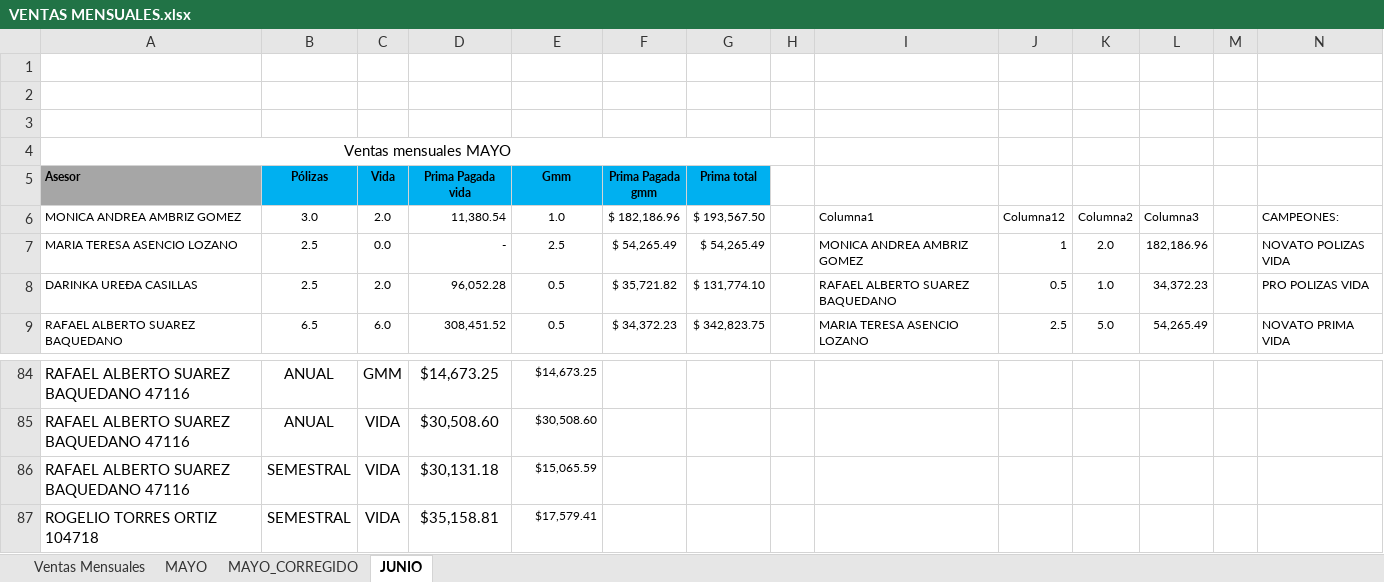
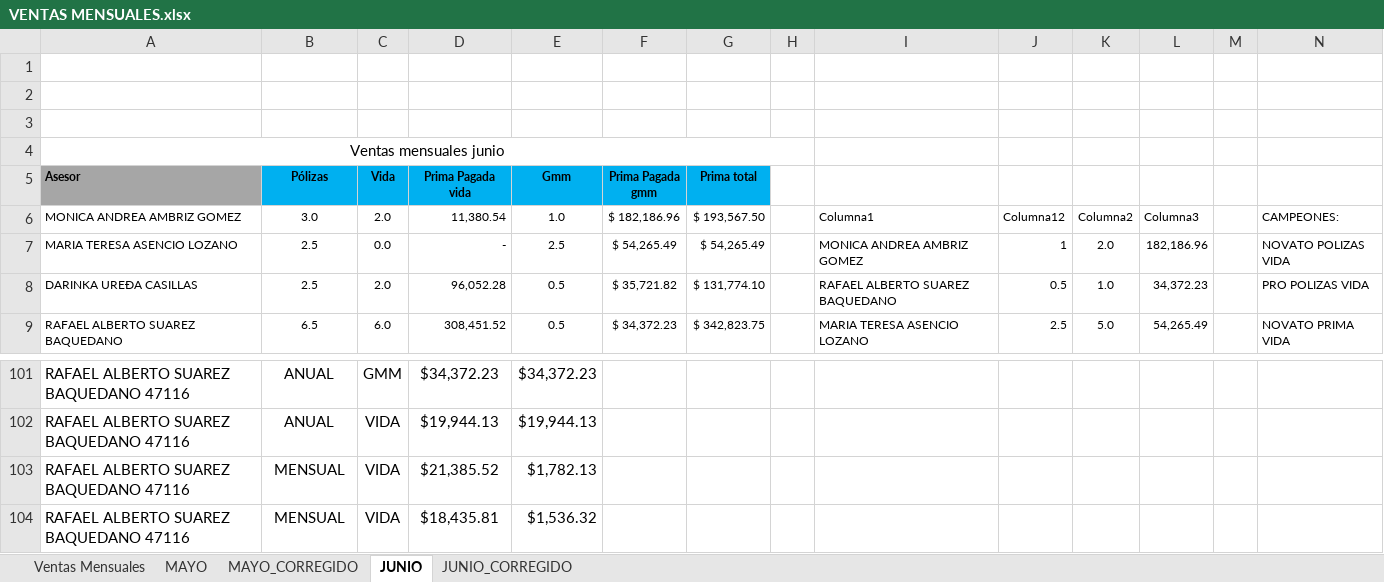
Before and after one commit to davalosdiego833/paneldecampanas, an Excel workbook: VENTAS_MENSUALES/VENTAS MENSUALES.xlsx, sheet JUNIO, drawn as a sheet; only a part is shown, gaps mark what is left out; values as stored, in another font and other column widths than the file's, no borders; conditional formats and table styles not drawn; removed rows and columns are numbered as before the commit, all else as after; rows hold the shown columns only; the diff covers the shown part only; the diff names each change by its address in the sheet, - before the commit and + after, or states it on an @@ line.

```diff
--- a/VENTAS_MENSUALES/VENTAS MENSUALES.xlsx (sheet JUNIO)
+++ b/VENTAS_MENSUALES/VENTAS MENSUALES.xlsx (sheet JUNIO)
+sheet tab: JUNIO_CORREGIDO
-A4 (Asesor): Ventas mensuales MAYO
+A4 (Asesor): Ventas mensuales junio
-D101 (Prima Pagada vida): $14,673.25
+D101 (Prima Pagada vida): $34,372.23
-E101 (Gmm): $14,673.25
+E101 (Gmm): $34,372.23
@@ E101:E103 text size: larger @@
-D102 (Prima Pagada vida): $30,508.60
+D102 (Prima Pagada vida): $19,944.13
-E102 (Gmm): $30,508.60
+E102 (Gmm): $19,944.13
-B103 (Pólizas): SEMESTRAL
+B103 (Pólizas): MENSUAL
-D103 (Prima Pagada vida): $30,131.18
+D103 (Prima Pagada vida): $21,385.52
-E103 (Gmm): $15,065.59
+E103 (Gmm): $1,782.13
-row 87: ROGELIO TORRES ORTIZ 104718 | SEMESTRAL | VIDA | $35,158.81 | $17,579.41
+row 104: RAFAEL ALBERTO SUAREZ BAQUEDANO 47116 | MENSUAL | VIDA | $18,435.81 | $1,536.32
```
Also changed, not shown: 31 added rows, 14 removed rows, 27 edited cells and cell formats elsewhere in this sheet, VENTAS_MENSUALES/MAYO_CORREGIDO_RESULTADO.xlsx, administrador/pagado_emitidido/pagado_emitido.xlsx, 26 other files.
